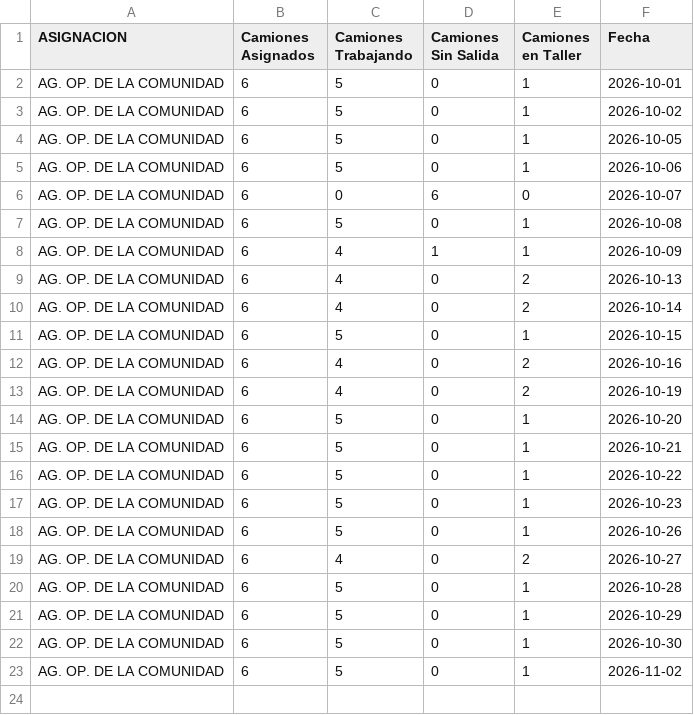
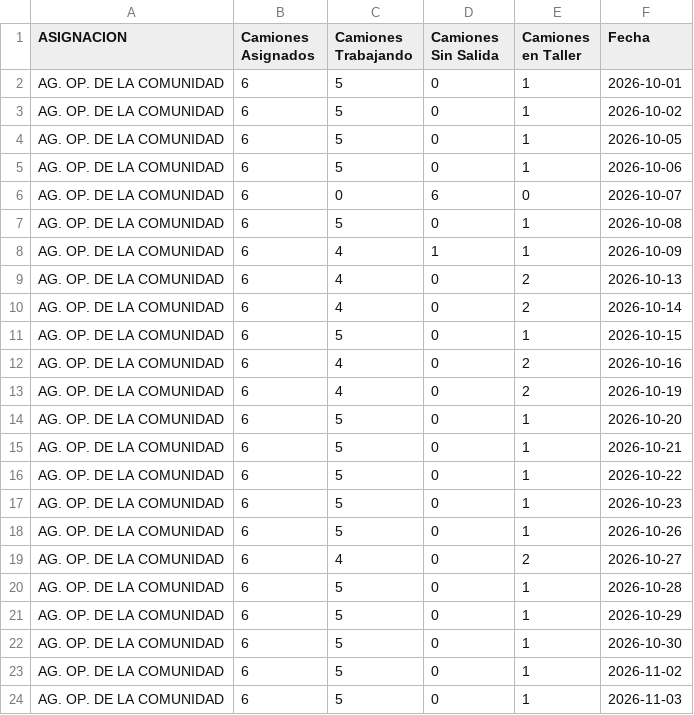
Before and after one commit to gobiernocomunidadia/tablerocomunidad2026, a CSV file: salida_diaria_riquelme.csv, drawn as a sheet; the diff names each change by its address in the sheet, - before the commit and + after, or states it on an @@ line.

Commit message:
Actualización automática: CSV Tablero Comunidad

```diff
--- a/salida_diaria_riquelme.csv
+++ b/salida_diaria_riquelme.csv
+row 24: AG. OP. DE LA COMUNIDAD | 6 | 5 | 0 | 1 | 2026-11-03
```
